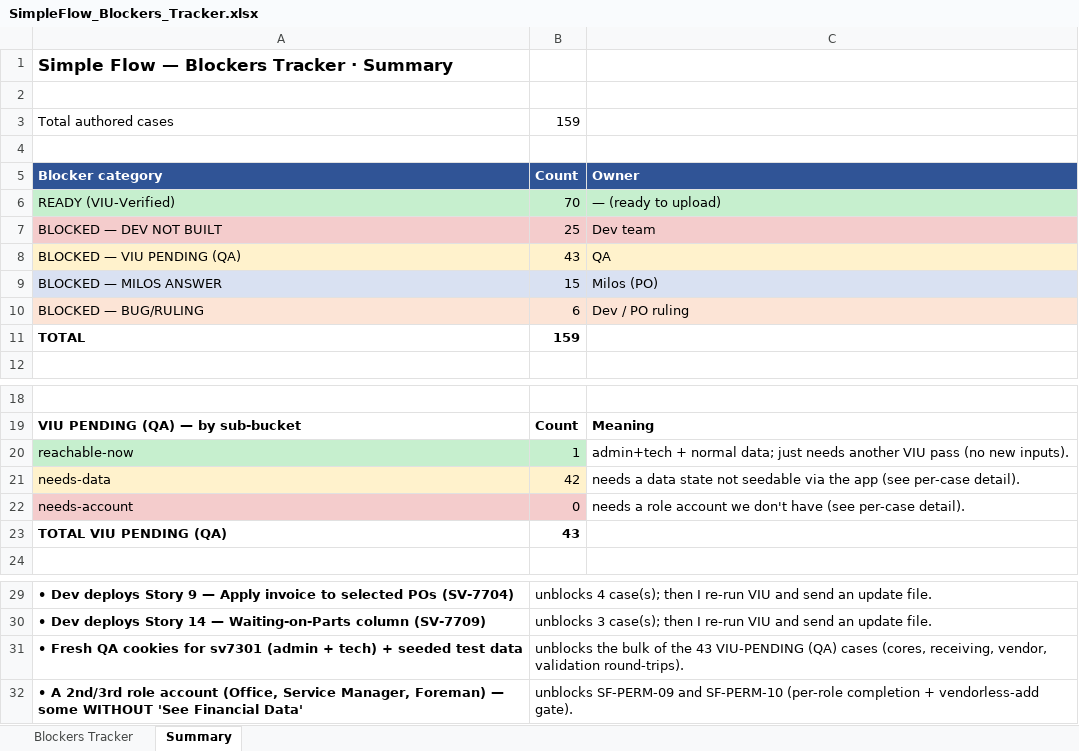
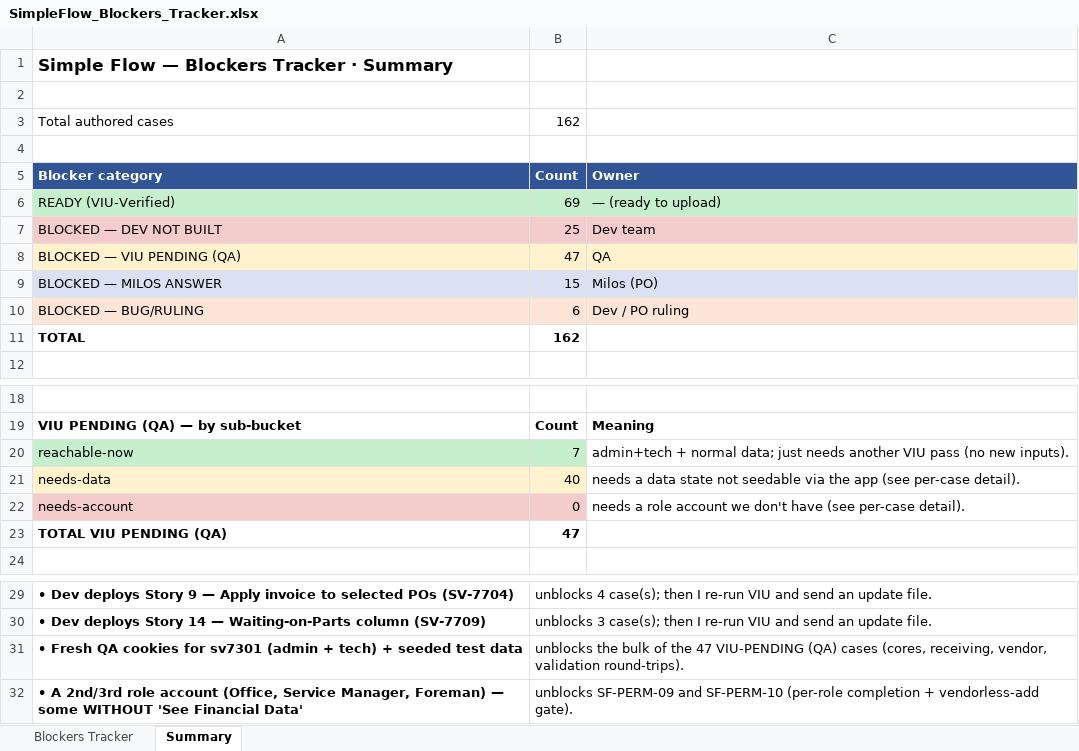
Before and after one commit to bilalmuzamil-sketch/Manual-test-Cases, an Excel workbook: build/simple-flow/SimpleFlow_Blockers_Tracker.xlsx, sheet Summary, drawn as a sheet; only a part is shown, gaps mark what is left out; values as stored, in another font and other column widths than the file's, no borders; the diff names each change by its address in the sheet, - before the commit and + after, or states it on an @@ line.

```diff
--- a/build/simple-flow/SimpleFlow_Blockers_Tracker.xlsx (sheet Summary)
+++ b/build/simple-flow/SimpleFlow_Blockers_Tracker.xlsx (sheet Summary)
-B3: 159
+B3: 162
-B6: 70
+B6: 69
-B8: 43
+B8: 47
-B11: 159
+B11: 162
-B20: 1
+B20: 7
-B21: 42
+B21: 40
-B23: 43
+B23: 47
-B31: …of the 43 VIU-PENDING (QA)…
+B31: …of the 47 VIU-PENDING (QA)…
```
Also changed, not shown: sheet Blockers Tracker, build/simple-flow/SimpleFlow_V1_TestCases.xlsx, testrail-import/simple-flow-v1-testrail-import.xlsx, 11 other files.
